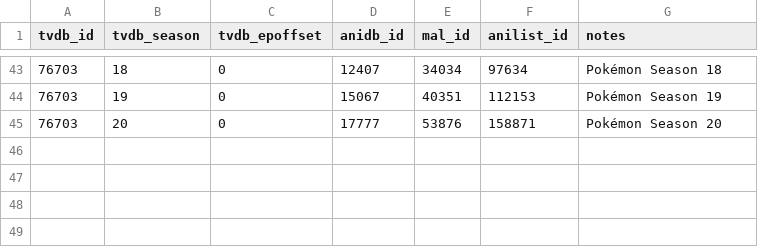
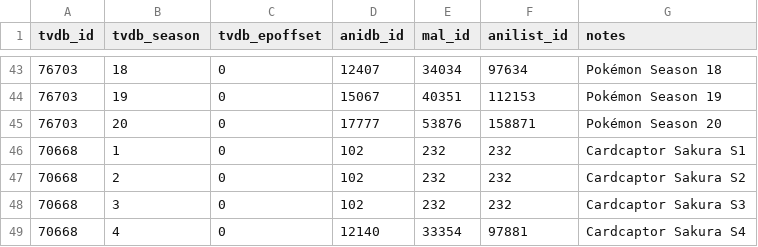
Before and after one commit to Arial-Z/Animes-ID, a TSV file: override/override-tvdb.tsv, drawn as a sheet; only a part is shown, gaps mark what is left out.

Commit message:
Add Cardcaptor Sakura

```diff
--- a/override/override-tvdb.tsv
+++ b/override/override-tvdb.tsv
@@ -45 +45,5 @@ tvdb_id	tvdb_season	tvdb_epoffset	anidb_id	mal_id	anilist_id	notes
 76703	20	0	17777	53876	158871	Pokémon Season 20
+70668	1	0	102	232	232	Cardcaptor Sakura S1
+70668	2	0	102	232	232	Cardcaptor Sakura S2
+70668	3	0	102	232	232	Cardcaptor Sakura S3
+70668	4	0	12140	33354	97881	Cardcaptor Sakura S4
```
